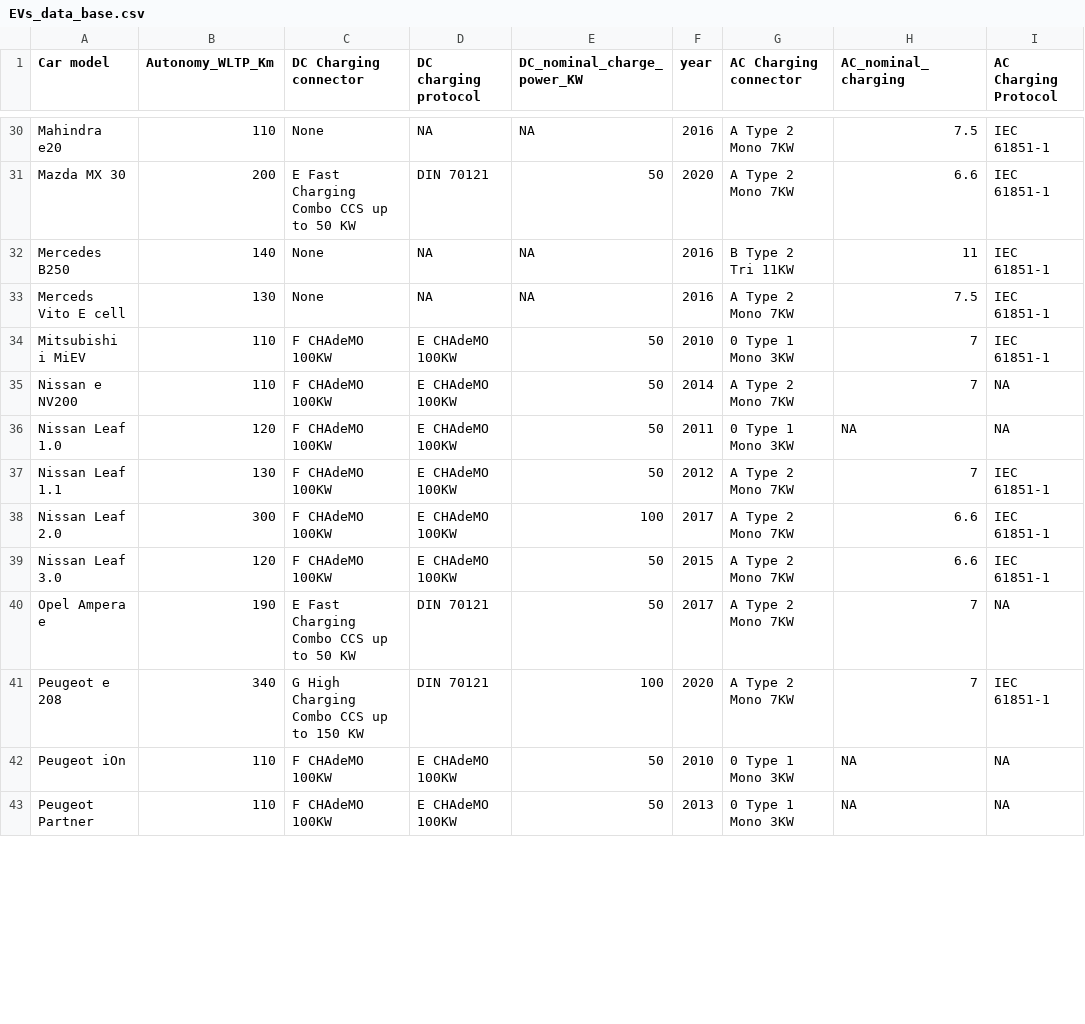
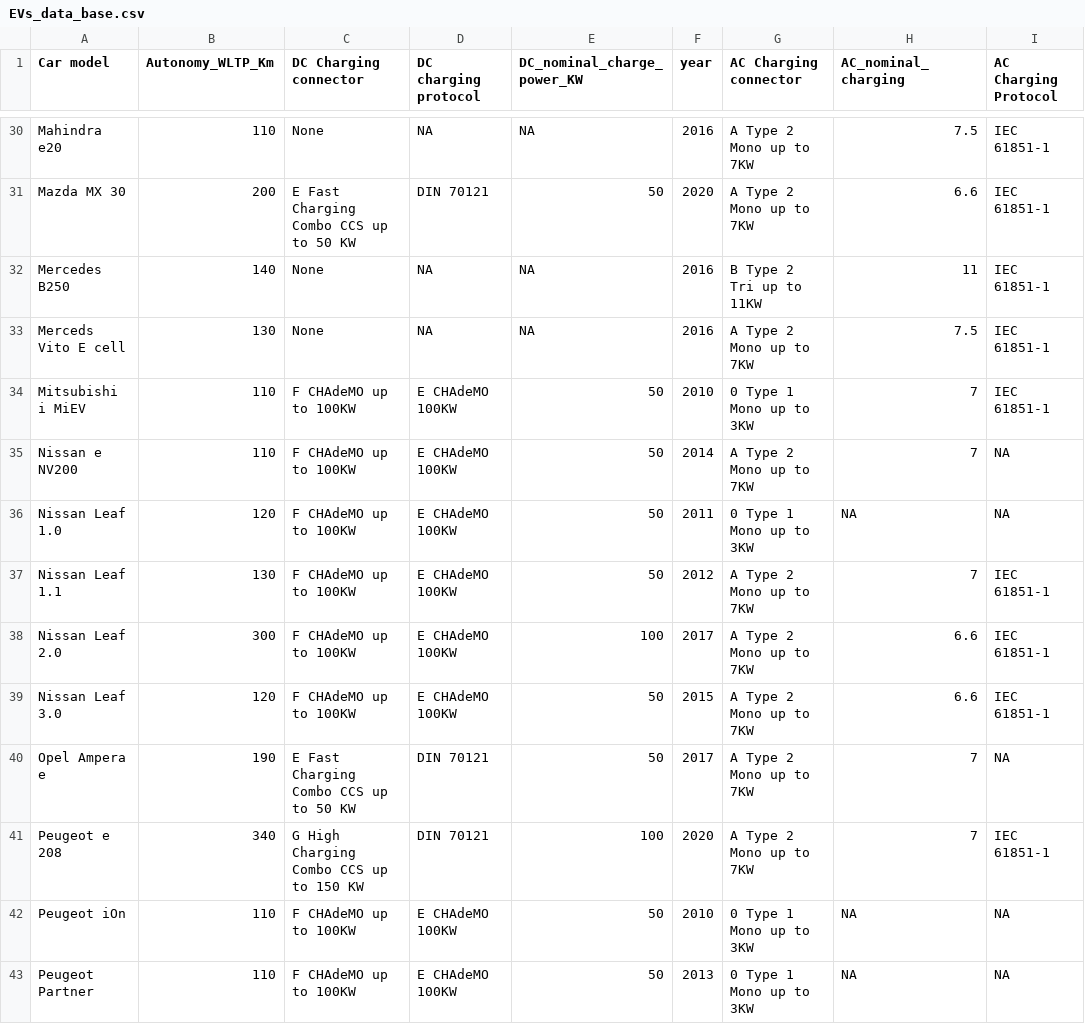
Before and after one commit to OSkrk/Electric-vehicles-EV-Database, a CSV file: Data/EVs_data_base.csv, drawn as a sheet; only a part is shown, gaps mark what is left out; the diff covers the shown part only; the diff names each change by its address in the sheet, - before the commit and + after, or states it on an @@ line.

```diff
--- a/Data/EVs_data_base.csv
+++ b/Data/EVs_data_base.csv
-G30:G31 (AC Charging connector): A Type 2 Mono 7KW
+G30:G31 (AC Charging connector): A Type 2 Mono up to 7KW
-G32 (AC Charging connector): B Type 2 Tri 11KW
+G32 (AC Charging connector): B Type 2 Tri up to 11KW
-G33 (AC Charging connector): A Type 2 Mono 7KW
+G33 (AC Charging connector): A Type 2 Mono up to 7KW
-C34:C39 (DC Charging connector): F CHAdeMO 100KW
+C34:C39 (DC Charging connector): F CHAdeMO up to 100KW
-G34 (AC Charging connector): 0 Type 1 Mono 3KW
+G34 (AC Charging connector): 0 Type 1 Mono up to 3KW
-G35 (AC Charging connector): A Type 2 Mono 7KW
+G35 (AC Charging connector): A Type 2 Mono up to 7KW
-G36 (AC Charging connector): 0 Type 1 Mono 3KW
+G36 (AC Charging connector): 0 Type 1 Mono up to 3KW
-G37:G41 (AC Charging connector): A Type 2 Mono 7KW
+G37:G41 (AC Charging connector): A Type 2 Mono up to 7KW
-C42:C43 (DC Charging connector): F CHAdeMO 100KW
+C42:C43 (DC Charging connector): F CHAdeMO up to 100KW
-G42:G43 (AC Charging connector): 0 Type 1 Mono 3KW
+G42:G43 (AC Charging connector): 0 Type 1 Mono up to 3KW
```
Also changed, not shown: 3 removed rows and 59 edited cells elsewhere in this file.
